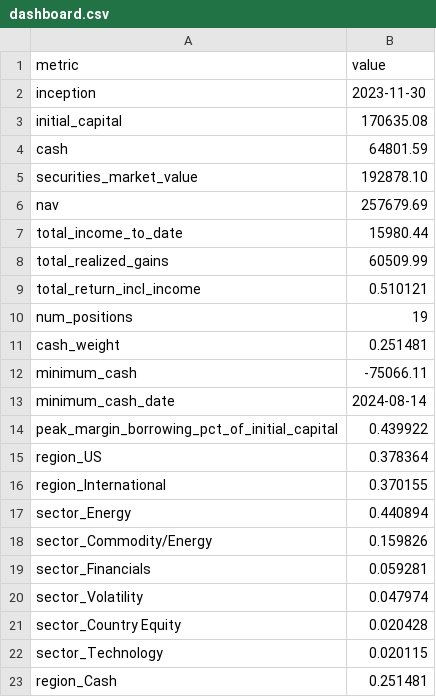
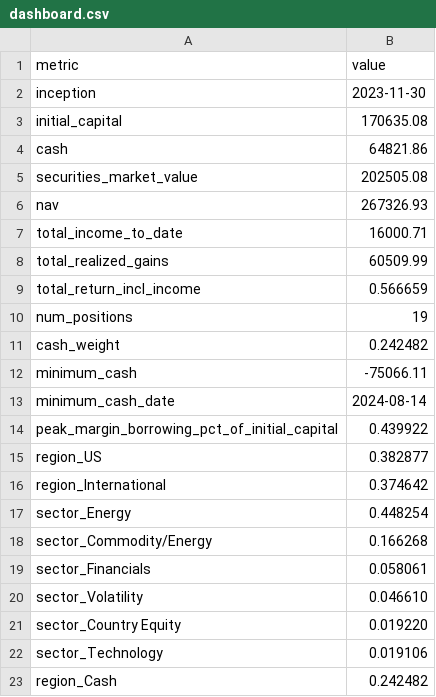
Before and after one commit to JamesKostohryz/trs-portfolio-feed, a CSV file: data/dashboard.csv, drawn as a sheet.

```diff
--- a/data/dashboard.csv
+++ b/data/dashboard.csv
@@ -3,10 +3,10 @@ inception,2023-11-30
 initial_capital,170635.08
-cash,64801.59
-securities_market_value,192878.10
-nav,257679.69
-total_income_to_date,15980.44
+cash,64821.86
+securities_market_value,202505.08
+nav,267326.93
+total_income_to_date,16000.71
 total_realized_gains,60509.99
-total_return_incl_income,0.510121
+total_return_incl_income,0.566659
 num_positions,19
-cash_weight,0.251481
+cash_weight,0.242482
 minimum_cash,-75066.11
@@ -14,10 +14,10 @@ minimum_cash_date,2024-08-14
 peak_margin_borrowing_pct_of_initial_capital,0.439922
-region_US,0.378364
-region_International,0.370155
-sector_Energy,0.440894
-sector_Commodity/Energy,0.159826
-sector_Financials,0.059281
-sector_Volatility,0.047974
-sector_Country Equity,0.020428
-sector_Technology,0.020115
-region_Cash,0.251481
+region_US,0.382877
+region_International,0.374642
+sector_Energy,0.448254
+sector_Commodity/Energy,0.166268
+sector_Financials,0.058061
+sector_Volatility,0.046610
+sector_Country Equity,0.019220
+sector_Technology,0.019106
+region_Cash,0.242482
```
Also changed, not shown: data/income.csv, data/income_history.csv, 3 other files.
